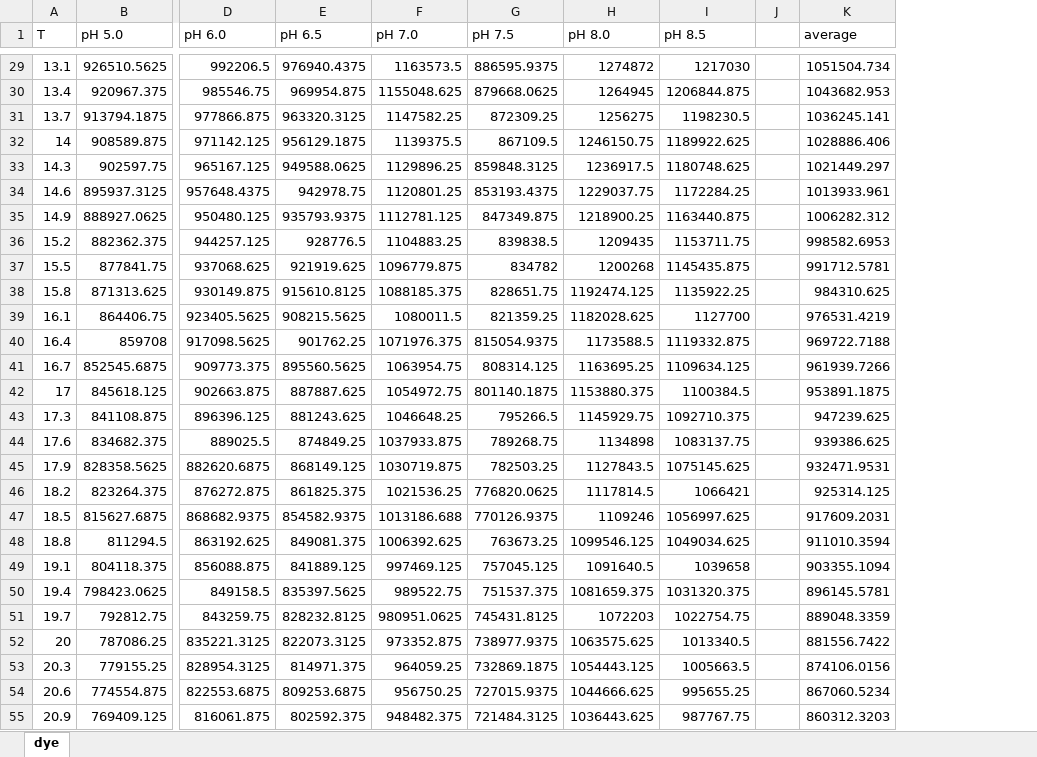
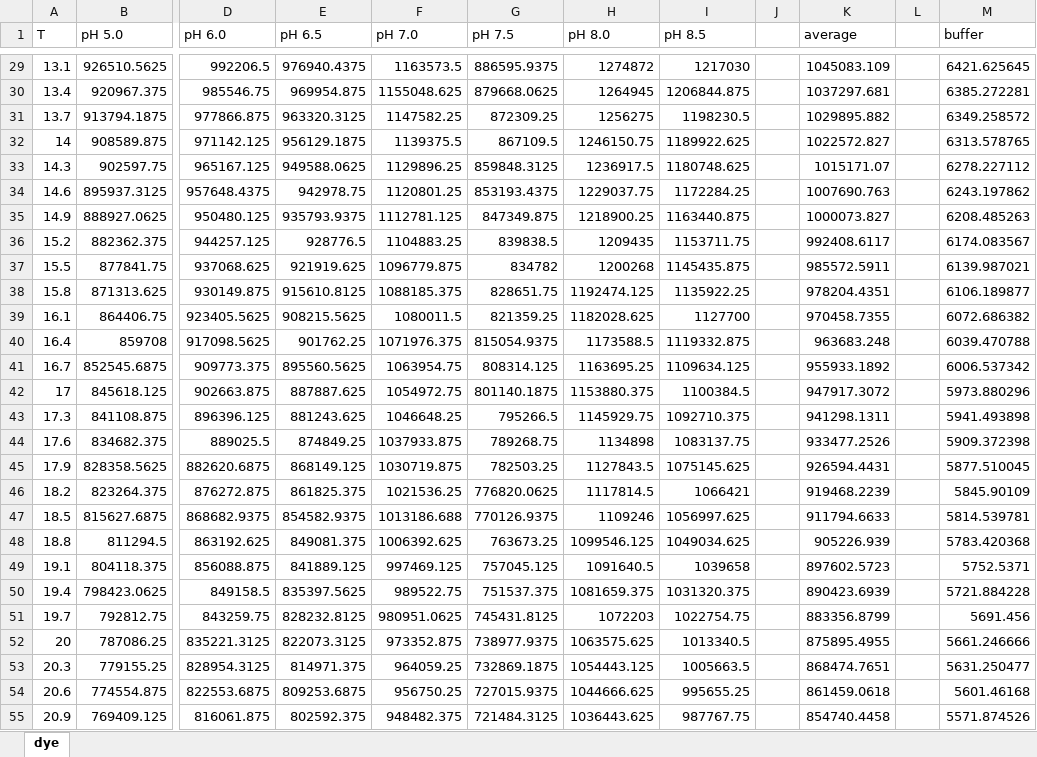
Before and after one commit to neon-softhamster/ProcessingOfMeltingProfiles, an Excel workbook: [norm]_ads14-ads14.xlsx, sheet dye, drawn as a sheet; only a part is shown, gaps mark what is left out; values as stored, in another font and other column widths than the file's, no borders; the diff covers the shown part only; the diff names each change by its address in the sheet, - before the commit and + after, or states it on an @@ line.

```diff
--- a/[norm]_ads14-ads14.xlsx (sheet dye)
+++ b/[norm]_ads14-ads14.xlsx (sheet dye)
+column L, empty
+column M (buffer), rows 29-55: 6421.625645 | 6385.272281 | 6349.258572 | 6313.578765 | 6278.227112 | 6243.197862 | 6208.485263 | 6174.083567 | 6139.987021 | 6106.189877 | 6072.686382 | 6039.470788 | 6006.537342 | 5973.880296 | 5941.493898 | 5909.372398 | 5877.510045 | 5845.90109 | 5814.539781 | 5783.420368 | 5752.5371 | 5721.884228 | 5691.456 | 5661.246666 | 5631.250477 | 5601.46168 | 5571.874526
-K29 (average): 1051504.734
+K29 (average): 1045083.109
-K30 (average): 1043682.953
+K30 (average): 1037297.681
-K31 (average): 1036245.141
+K31 (average): 1029895.882
-K32 (average): 1028886.406
+K32 (average): 1022572.827
-K33 (average): 1021449.297
+K33 (average): 1015171.07
-K34 (average): 1013933.961
+K34 (average): 1007690.763
-K35 (average): 1006282.312
+K35 (average): 1000073.827
-K36 (average): 998582.6953
+K36 (average): 992408.6117
-K37 (average): 991712.5781
+K37 (average): 985572.5911
-K38 (average): 984310.625
+K38 (average): 978204.4351
-K39 (average): 976531.4219
+K39 (average): 970458.7355
-K40 (average): 969722.7188
+K40 (average): 963683.248
-K41 (average): 961939.7266
+K41 (average): 955933.1892
-K42 (average): 953891.1875
+K42 (average): 947917.3072
-K43 (average): 947239.625
+K43 (average): 941298.1311
-K44 (average): 939386.625
+K44 (average): 933477.2526
-K45 (average): 932471.9531
+K45 (average): 926594.4431
-K46 (average): 925314.125
+K46 (average): 919468.2239
-K47 (average): 917609.2031
+K47 (average): 911794.6633
-K48 (average): 911010.3594
+K48 (average): 905226.939
-K49 (average): 903355.1094
+K49 (average): 897602.5723
-K50 (average): 896145.5781
+K50 (average): 890423.6939
-K51 (average): 889048.3359
+K51 (average): 883356.8799
-K52 (average): 881556.7422
+K52 (average): 875895.4955
-K53 (average): 874106.0156
+K53 (average): 868474.7651
-K54 (average): 867060.5234
+K54 (average): 861459.0618
-K55 (average): 860312.3203
+K55 (average): 854740.4458
```
Also changed, not shown: 274 edited cells elsewhere in this sheet, [norm]_cy3-T20-bhq2.xlsx, [norm]_cy3.xlsx, 2 other files.
